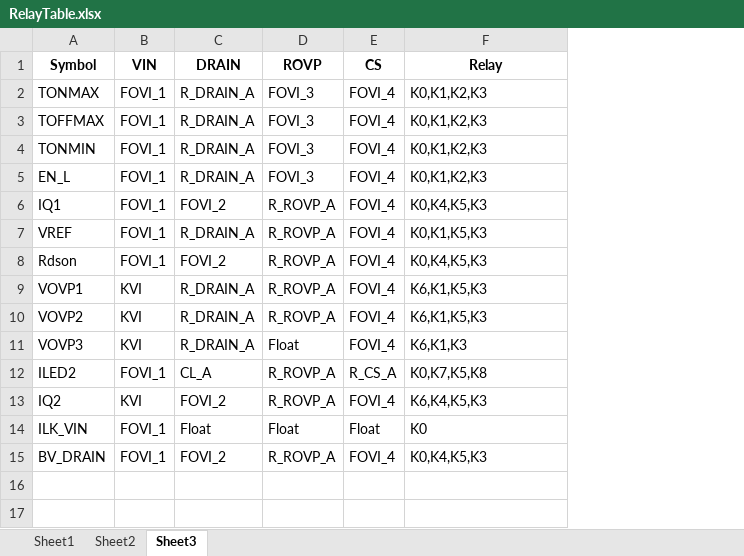
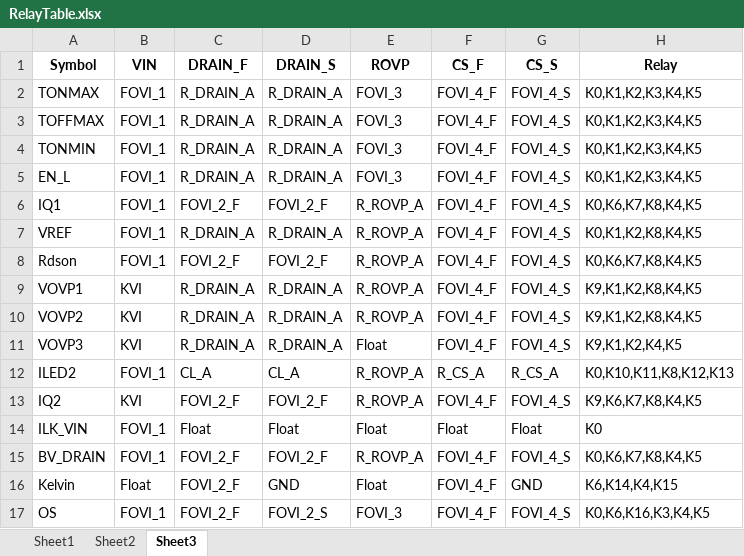
Before and after one commit to ZitrongWu/RelayTable, an Excel workbook: RelayTable/RelayTable.xlsx, sheet Sheet3, drawn as a sheet; values as stored, in another font and other column widths than the file's, no borders; removed rows and columns are numbered as before the commit, all else as after; the diff names each change by its address in the sheet, - before the commit and + after, or states it on an @@ line.

```diff
--- a/RelayTable/RelayTable.xlsx (sheet Sheet3)
+++ b/RelayTable/RelayTable.xlsx (sheet Sheet3)
+column D (DRAIN_S), rows 2-15: R_DRAIN_A | R_DRAIN_A | R_DRAIN_A | R_DRAIN_A | FOVI_2_F | R_DRAIN_A | FOVI_2_F | R_DRAIN_A | R_DRAIN_A | R_DRAIN_A | CL_A | FOVI_2_F | Float | FOVI_2_F
-column E (CS), rows 2-15: FOVI_4 | FOVI_4 | FOVI_4 | FOVI_4 | FOVI_4 | FOVI_4 | FOVI_4 | FOVI_4 | FOVI_4 | FOVI_4 | R_CS_A | FOVI_4 | Float | FOVI_4
+column F (CS_F), rows 2-15: FOVI_4_F | FOVI_4_F | FOVI_4_F | FOVI_4_F | FOVI_4_F | FOVI_4_F | FOVI_4_F | FOVI_4_F | FOVI_4_F | FOVI_4_F | R_CS_A | FOVI_4_F | Float | FOVI_4_F
+column G (CS_S), rows 2-15: FOVI_4_S | FOVI_4_S | FOVI_4_S | FOVI_4_S | FOVI_4_S | FOVI_4_S | FOVI_4_S | FOVI_4_S | FOVI_4_S | FOVI_4_S | R_CS_A | FOVI_4_S | Float | FOVI_4_S
-C1: DRAIN
+C1: DRAIN_F
-H2:H5 (Relay): K0,K1,K2,K3
+H2:H5 (Relay): K0,K1,K2,K3,K4,K5
-C6 (DRAIN_F): FOVI_2
+C6 (DRAIN_F): FOVI_2_F
-H6 (Relay): K0,K4,K5,K3
+H6 (Relay): K0,K6,K7,K8,K4,K5
-H7 (Relay): K0,K1,K5,K3
+H7 (Relay): K0,K1,K2,K8,K4,K5
-C8 (DRAIN_F): FOVI_2
+C8 (DRAIN_F): FOVI_2_F
-H8 (Relay): K0,K4,K5,K3
+H8 (Relay): K0,K6,K7,K8,K4,K5
-H9:H10 (Relay): K6,K1,K5,K3
+H9:H10 (Relay): K9,K1,K2,K8,K4,K5
-H11 (Relay): K6,K1,K3
+H11 (Relay): K9,K1,K2,K4,K5
-H12 (Relay): K0,K7,K5,K8
+H12 (Relay): K0,K10,K11,K8,K12,K13
-C13 (DRAIN_F): FOVI_2
+C13 (DRAIN_F): FOVI_2_F
-H13 (Relay): K6,K4,K5,K3
+H13 (Relay): K9,K6,K7,K8,K4,K5
-C15 (DRAIN_F): FOVI_2
+C15 (DRAIN_F): FOVI_2_F
-H15 (Relay): K0,K4,K5,K3
+H15 (Relay): K0,K6,K7,K8,K4,K5
+row 16: Kelvin | Float | FOVI_2_F | GND | Float | FOVI_4_F | GND | K6,K14,K4,K15
+row 17: OS | FOVI_1 | FOVI_2_F | FOVI_2_S | FOVI_3 | FOVI_4_F | FOVI_4_S | K0,K6,K16,K3,K4,K5
```
Also changed, not shown: sheet Sheet2, sheet Sheet1, 1 other file.
